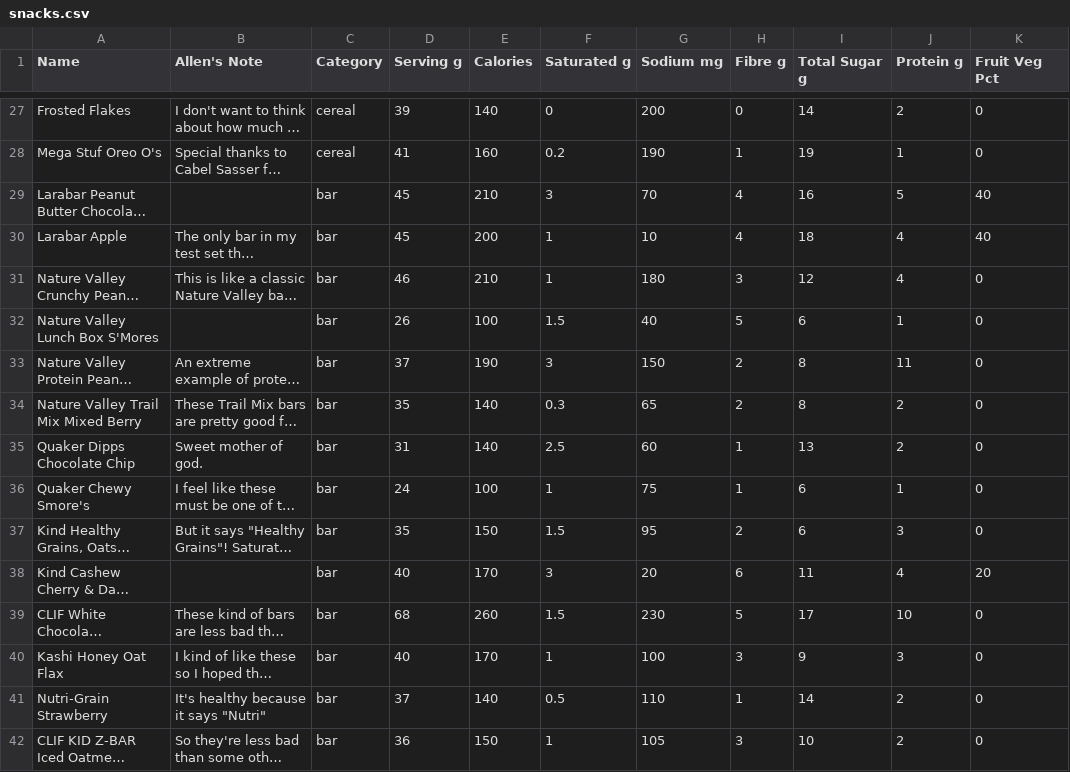
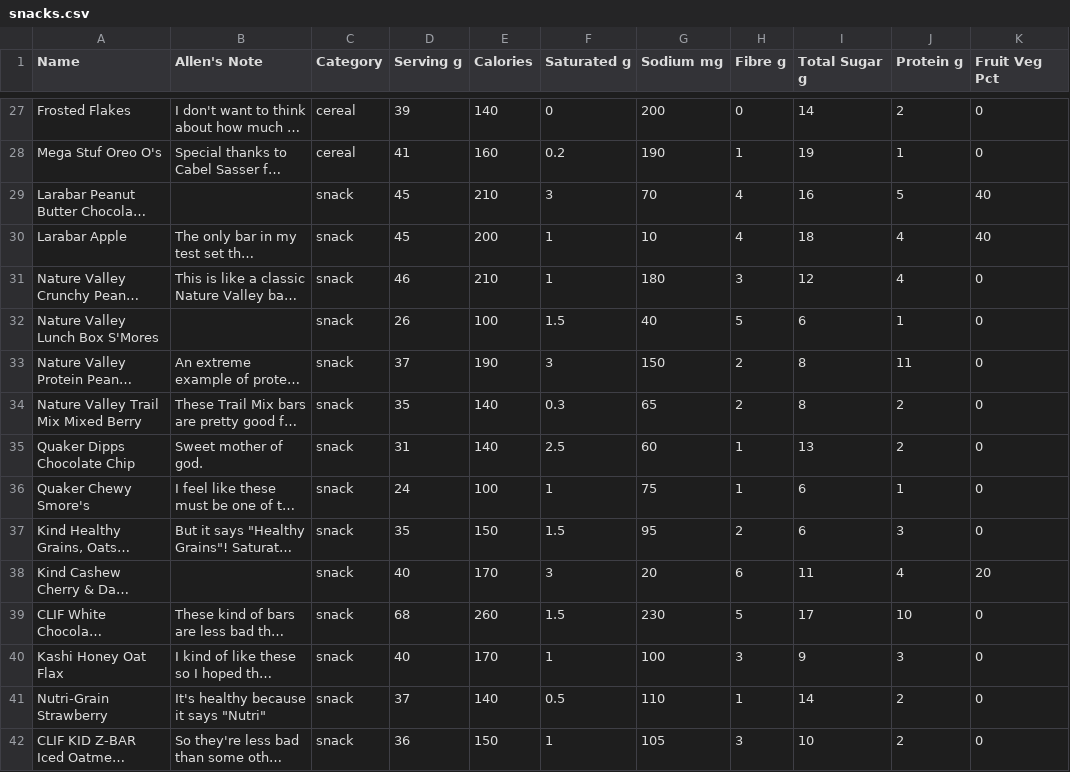
Before and after one commit to apike/nutri-score-calculator, a CSV file: static/snacks.csv, drawn as a sheet; only a part is shown, gaps mark what is left out; long unchanged cells end in …; the diff covers the shown part only; the diff names each change by its address in the sheet, - before the commit and + after, or states it on an @@ line.

Commit message:
Updated snacks

```diff
--- a/static/snacks.csv
+++ b/static/snacks.csv
-C29:C42 (Category): bar
+C29:C42 (Category): snack
```
Also changed, not shown: 6 added rows and 7 edited cells elsewhere in this file.
